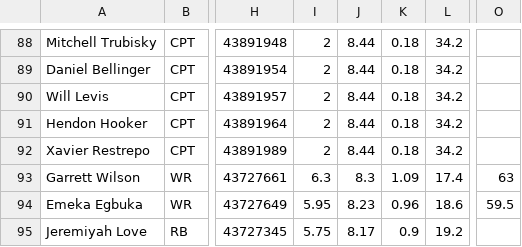
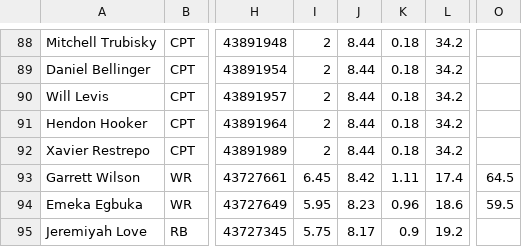
Before and after one commit to 925Sports/925Sports-nfl-dfs-data, a CSV file: players.csv, drawn as a sheet; only a part is shown, gaps mark what is left out; the diff names each change by its address in the sheet, - before the commit and + after, or states it on an @@ line.

```diff
--- a/players.csv
+++ b/players.csv
-I93: 6.3
+I93: 6.45
-J93: 8.3
+J93: 8.42
-K93: 1.09
+K93: 1.11
-O93: 63
+O93: 64.5
```
Also changed, not shown: ownership.csv, 1 other file.
